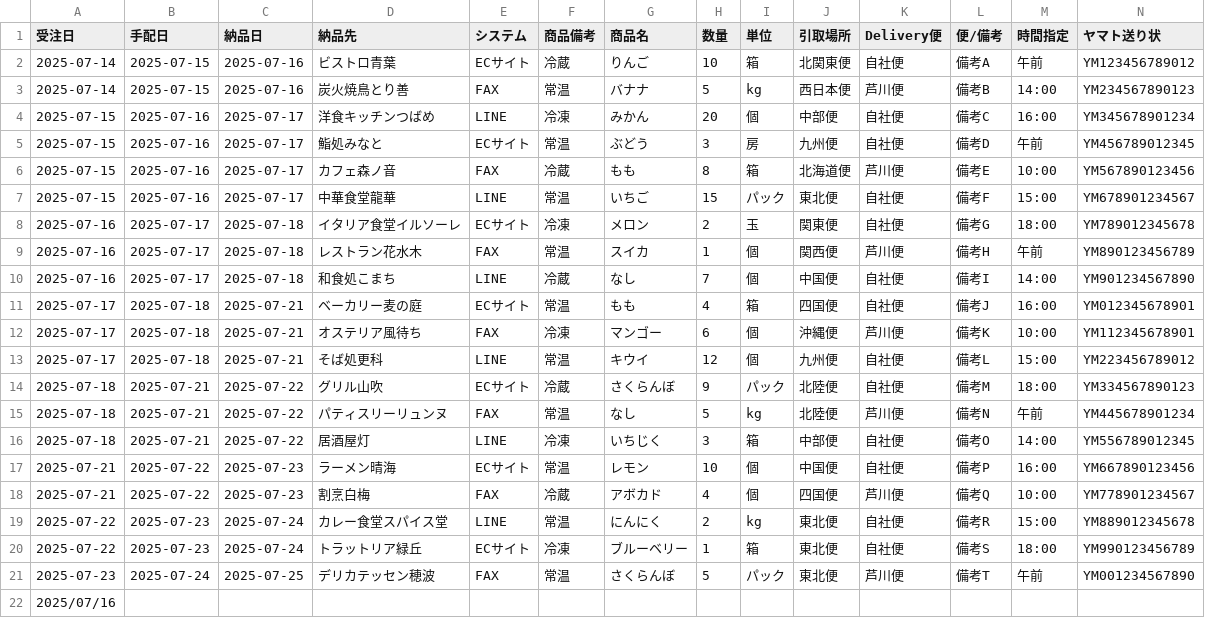
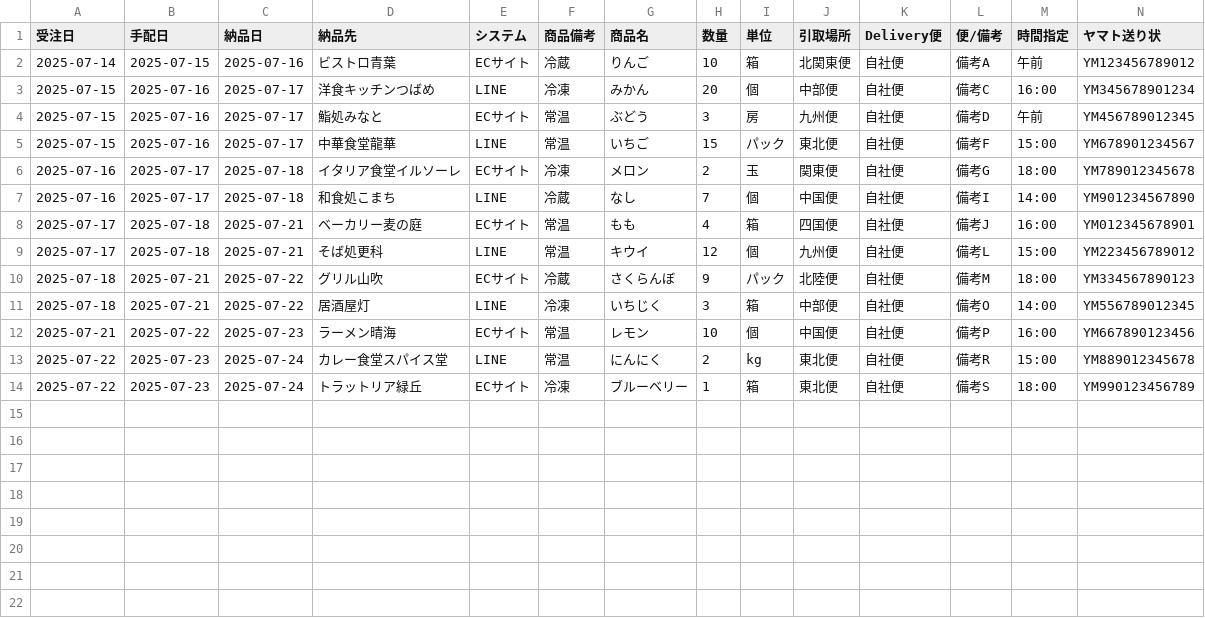
Before and after one commit to okita-noon/ms-agent-hackathon, a CSV file: infra/seed/sample-orders.csv, drawn as a sheet; only a part is shown; rows hold the shown columns only; the diff names each change by its address in the sheet, - before the commit and + after, or states it on an @@ line.

```diff
--- a/infra/seed/sample-orders.csv
+++ b/infra/seed/sample-orders.csv
-row 3: 2025-07-14 | 2025-07-15 | 2025-07-16 | 炭火焼鳥とり善 | FAX | 常温 | バナナ | 5 | kg | 西日本便 | 芦川便 | 備考B | 14:00 | YM234567890123
-row 6: 2025-07-15 | 2025-07-16 | 2025-07-17 | カフェ森ノ音 | FAX | 冷蔵 | もも | 8 | 箱 | 北海道便 | 芦川便 | 備考E | 10:00 | YM567890123456
-row 9: 2025-07-16 | 2025-07-17 | 2025-07-18 | レストラン花水木 | FAX | 常温 | スイカ | 1 | 個 | 関西便 | 芦川便 | 備考H | 午前 | YM890123456789
-row 12: 2025-07-17 | 2025-07-18 | 2025-07-21 | オステリア風待ち | FAX | 冷凍 | マンゴー | 6 | 個 | 沖縄便 | 芦川便 | 備考K | 10:00 | YM112345678901
-row 15: 2025-07-18 | 2025-07-21 | 2025-07-22 | パティスリーリュンヌ | FAX | 常温 | なし | 5 | kg | 北陸便 | 芦川便 | 備考N | 午前 | YM445678901234
-row 18: 2025-07-21 | 2025-07-22 | 2025-07-23 | 割烹白梅 | FAX | 冷蔵 | アボカド | 4 | 個 | 四国便 | 芦川便 | 備考Q | 10:00 | YM778901234567
-row 21: 2025-07-23 | 2025-07-24 | 2025-07-25 | デリカテッセン穂波 | FAX | 常温 | さくらんぼ | 5 | パック | 東北便 | 芦川便 | 備考T | 午前 | YM001234567890
-row 22: 2025/07/16
```
Also changed, not shown: infra/seed/dummy-orders-maruyama-20260518.csv, infra/seed/sample-picking-list.csv, 12 other files.
